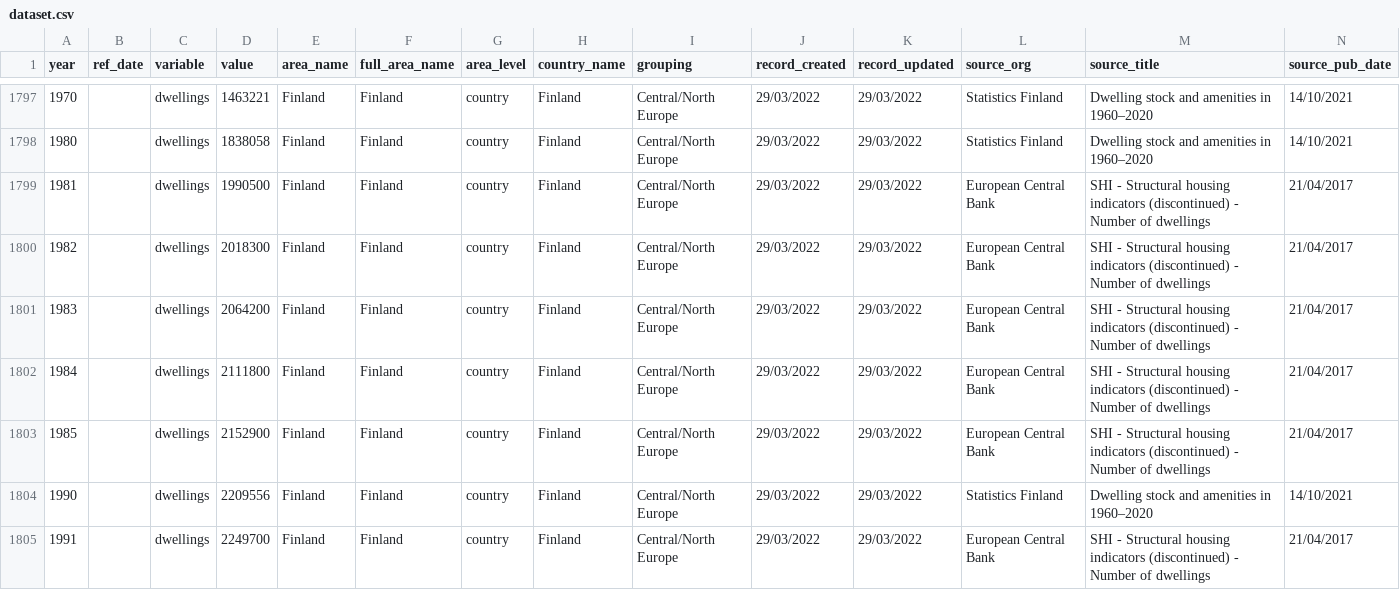
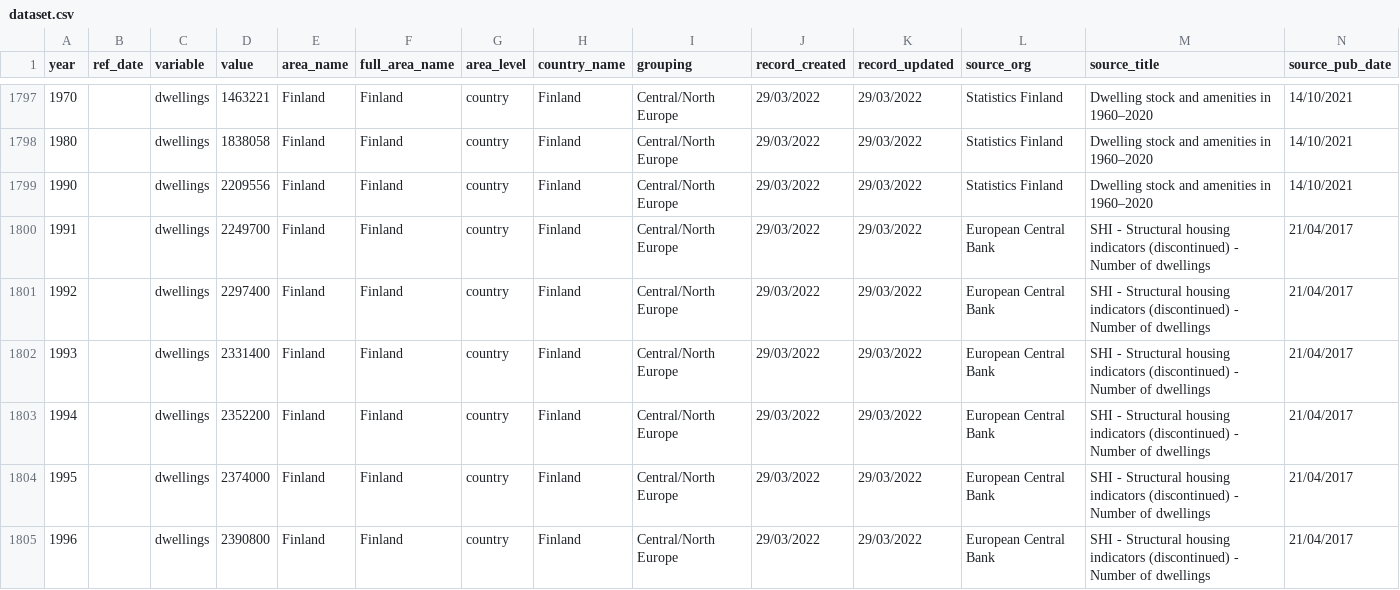
Before and after one commit to jgleeson/PublicHouse, a CSV file: dataset.csv, drawn as a sheet; only a part is shown, gaps mark what is left out; the shorter side is filled out with more unchanged rows; rows hold the shown columns only; the diff names each change by its address in the sheet, - before the commit and + after, or states it on an @@ line.

Commit message:
Removed inconsistent Finland data for 1981-1985

```diff
--- a/dataset.csv
+++ b/dataset.csv
-row 1799: 1981 |  | dwellings | 1990500 | Finland | Finland | country | Finland | Central/North Europe | 29/03/2022 | 29/03/2022 | European Central Bank | SHI - Structural housing indicators (discontinued) - Number of dwellings | 21/04/2017
-row 1800: 1982 |  | dwellings | 2018300 | Finland | Finland | country | Finland | Central/North Europe | 29/03/2022 | 29/03/2022 | European Central Bank | SHI - Structural housing indicators (discontinued) - Number of dwellings | 21/04/2017
-row 1801: 1983 |  | dwellings | 2064200 | Finland | Finland | country | Finland | Central/North Europe | 29/03/2022 | 29/03/2022 | European Central Bank | SHI - Structural housing indicators (discontinued) - Number of dwellings | 21/04/2017
-row 1802: 1984 |  | dwellings | 2111800 | Finland | Finland | country | Finland | Central/North Europe | 29/03/2022 | 29/03/2022 | European Central Bank | SHI - Structural housing indicators (discontinued) - Number of dwellings | 21/04/2017
-row 1803: 1985 |  | dwellings | 2152900 | Finland | Finland | country | Finland | Central/North Europe | 29/03/2022 | 29/03/2022 | European Central Bank | SHI - Structural housing indicators (discontinued) - Number of dwellings | 21/04/2017
```
